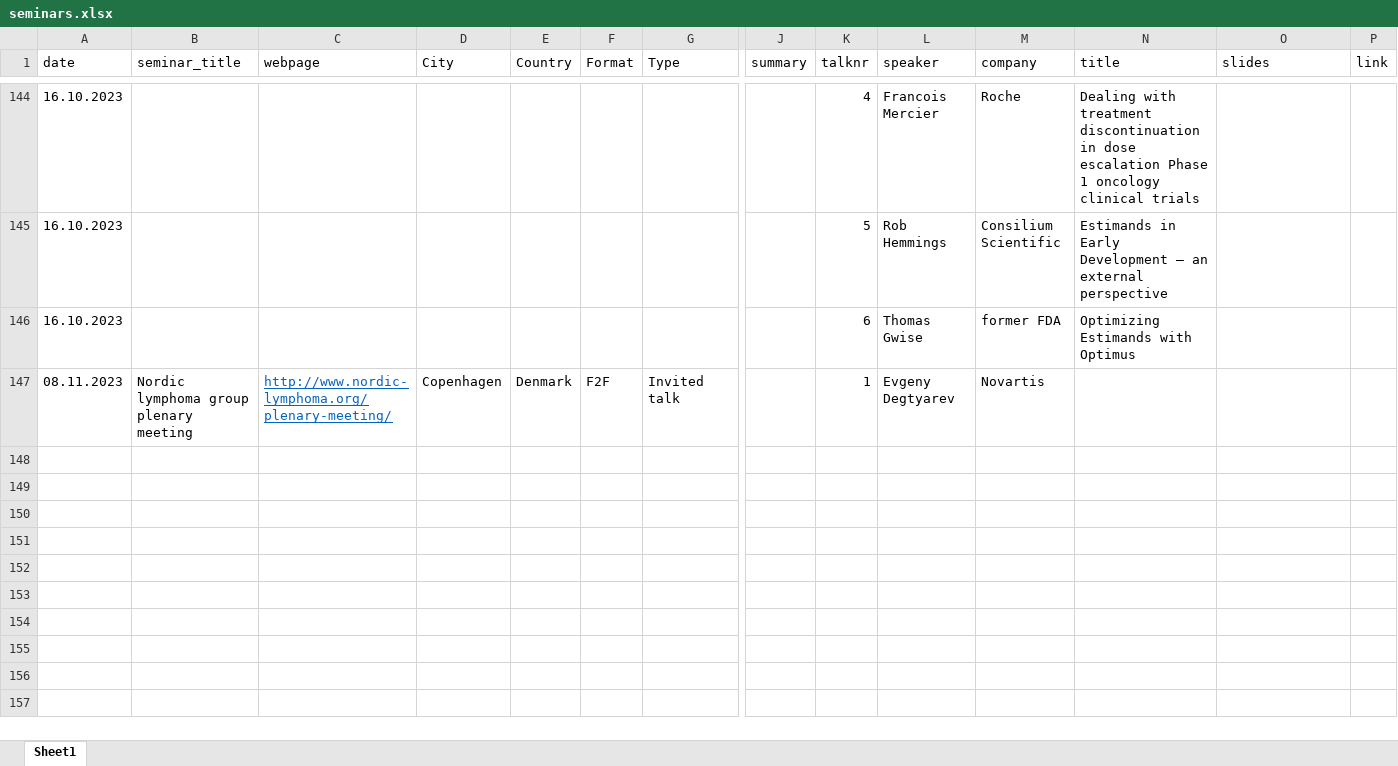
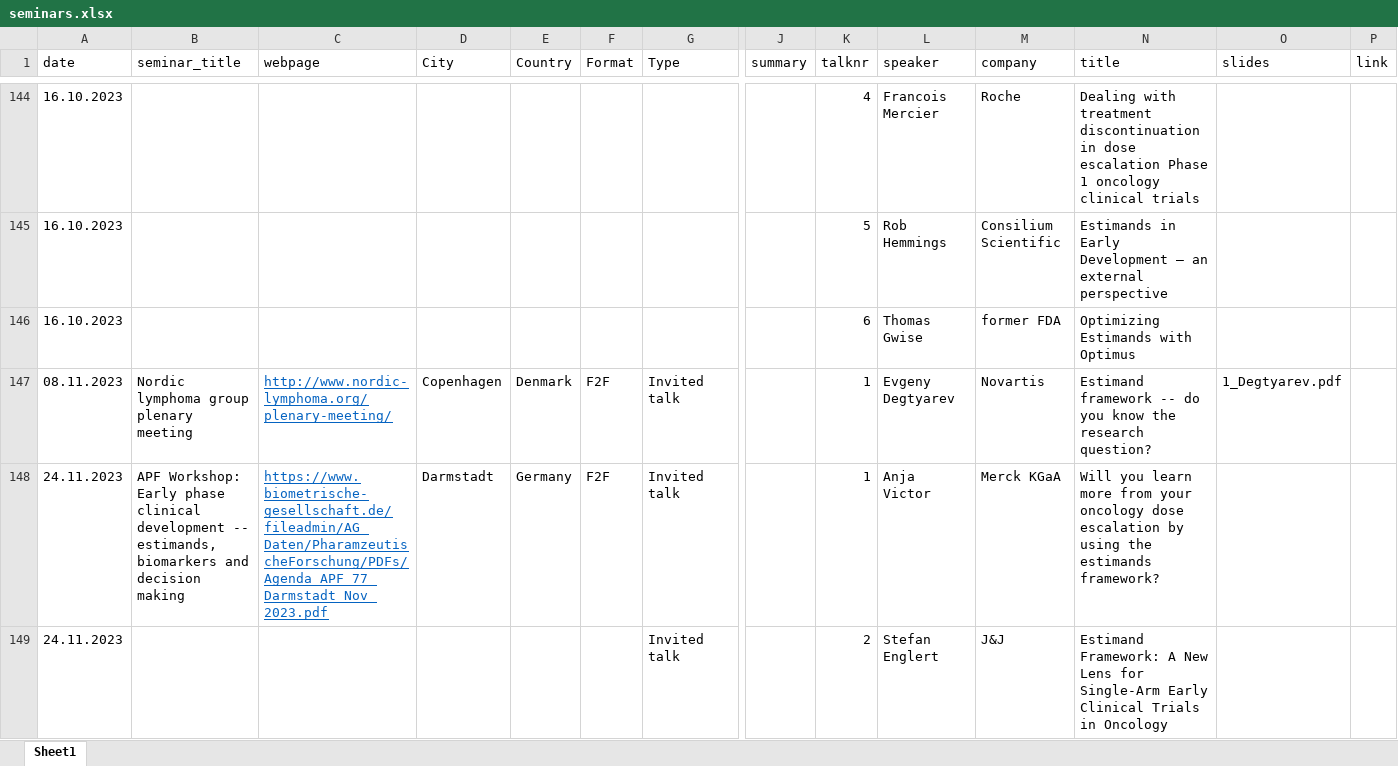
Before and after one commit to oncoestimand/oncowg_webpage, an Excel workbook: data/seminars.xlsx, sheet Sheet1, drawn as a sheet; only a part is shown, gaps mark what is left out; values as stored, in another font and other column widths than the file's, no borders; rows hold the shown columns only; the diff names each change by its address in the sheet, - before the commit and + after, or states it on an @@ line.

```diff
--- a/data/seminars.xlsx (sheet Sheet1)
+++ b/data/seminars.xlsx (sheet Sheet1)
-N147 (title): (empty)
+N147 (title): Estimand framework -- do you know the research question?
-O147 (slides): (empty)
+O147 (slides): 1_Degtyarev.pdf
+row 148: 24.11.2023 | APF Workshop: Early phase clinical development -- estimands, biomarkers and decision making | https://www.biometrische-gesellschaft.de/fileadmin/AG_Daten/PharamzeutischeForschung/PDFs/Agenda_APF_77_Darmstadt_Nov_2023.pdf | Darmstadt | Germany | F2F | Invited talk |  | 1 | Anja Victor | Merck KGaA | Will you learn more from your oncology dose escalation by using the estimands framework?
+row 149: 24.11.2023 |  |  |  |  |  | Invited talk |  | 2 | Stefan Englert | J&J | Estimand Framework: A New Lens for Single-Arm Early Clinical Trials in Oncology
```
Also changed, not shown: 11 other files.
